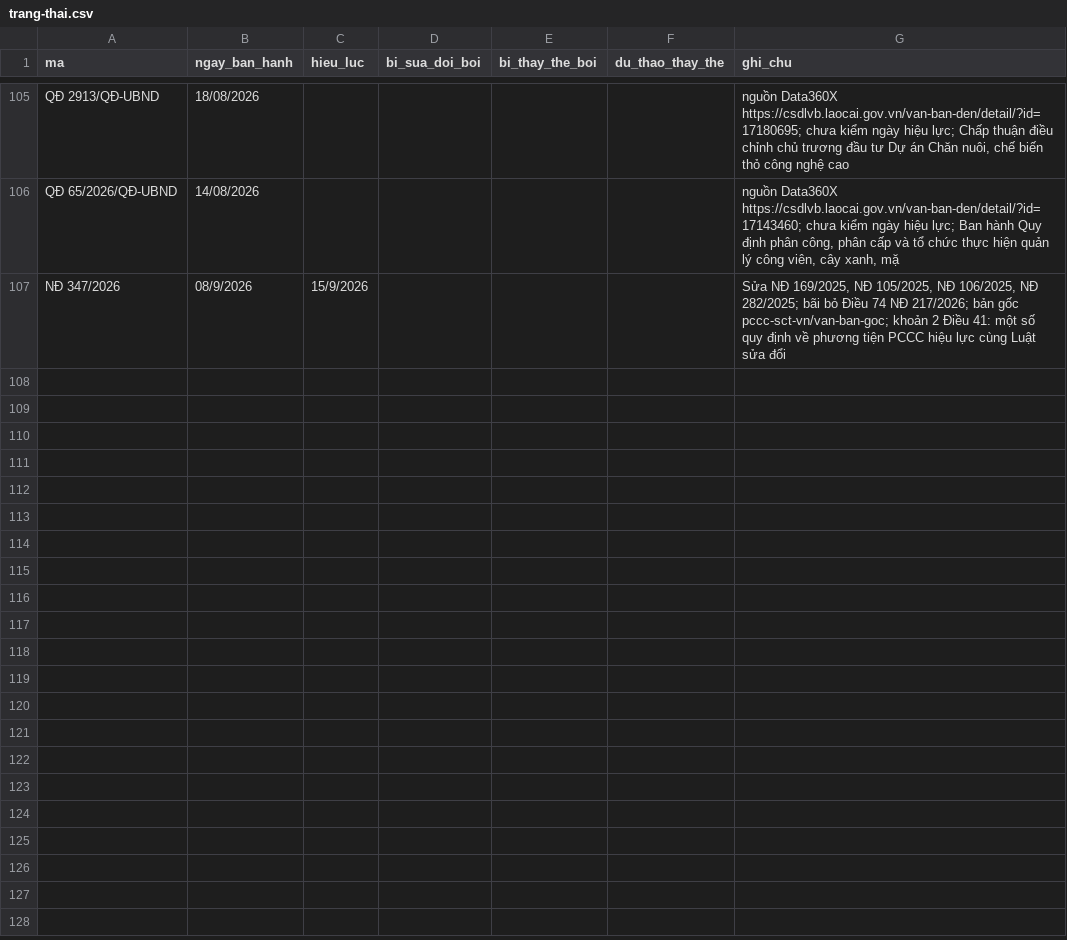
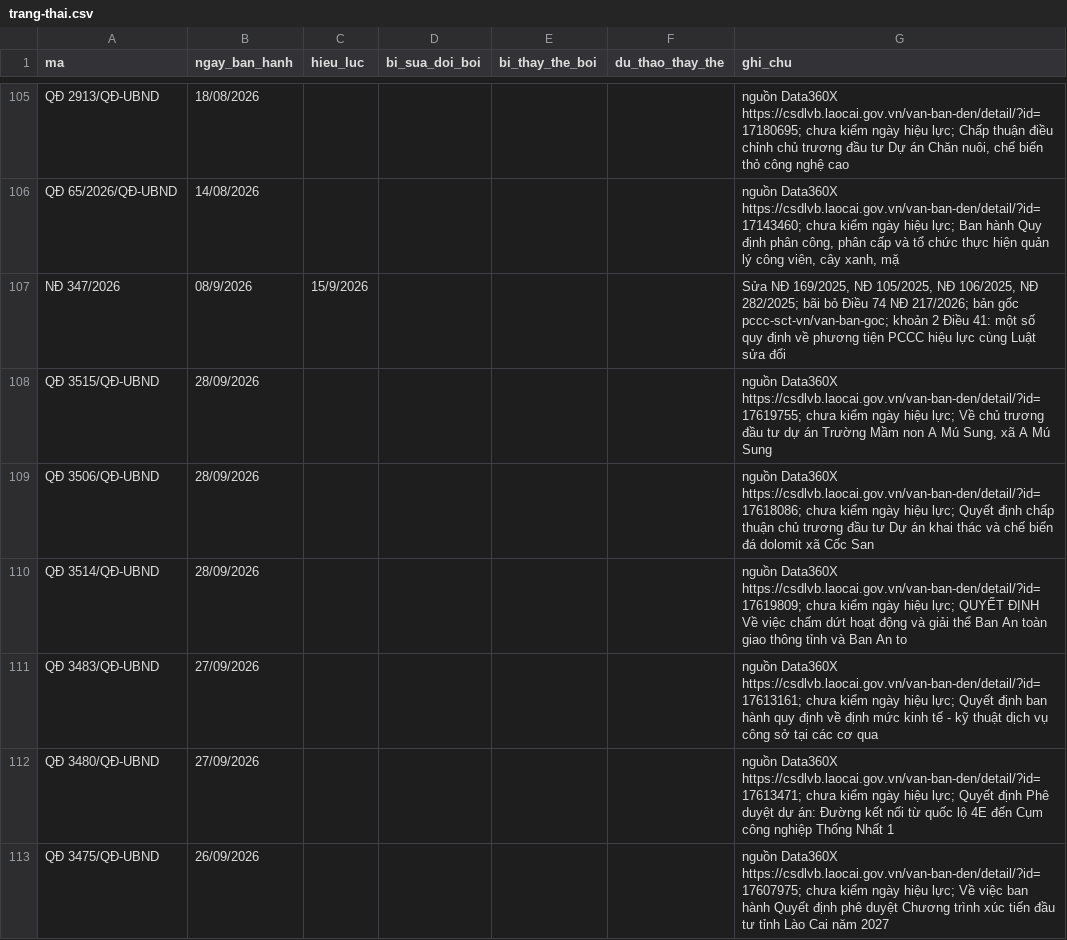
Before and after one commit to Trangsct/skill-sct, a CSV file: registry/trang-thai.csv, drawn as a sheet; only a part is shown, gaps mark what is left out; the diff covers the shown part only.

```diff
--- a/registry/trang-thai.csv
+++ b/registry/trang-thai.csv
@@ -107 +107,7 @@ QĐ 65/2026/QĐ-UBND,14/08/2026,,,,,"nguồn Data360X https://csdlvb.laocai.gov.
 NĐ 347/2026,08/9/2026,15/9/2026,,,,"Sửa NĐ 169/2025, NĐ 105/2025, NĐ 106/2025, NĐ 282/2025; bãi bỏ Điều 74 NĐ 217/2026; bản gốc pccc-sct-vn/van-ban-goc; khoản 2 Điều 41: một số quy định về phương tiện PCCC hiệu lực cùng Luật sửa đổi"
+QĐ 3515/QĐ-UBND,28/09/2026,,,,,"nguồn Data360X https://csdlvb.laocai.gov.vn/van-ban-den/detail/?id=17619755; chưa kiểm ngày hiệu lực; Về chủ trương đầu tư dự án Trường Mầm non A Mú Sung, xã A Mú Sung"
+QĐ 3506/QĐ-UBND,28/09/2026,,,,,nguồn Data360X https://csdlvb.laocai.gov.vn/van-ban-den/detail/?id=17618086; chưa kiểm ngày hiệu lực; Quyết định chấp thuận chủ trương đầu tư Dự án khai thác và chế biến đá dolomit xã Cốc San
+QĐ 3514/QĐ-UBND,28/09/2026,,,,,nguồn Data360X https://csdlvb.laocai.gov.vn/van-ban-den/detail/?id=17619809; chưa kiểm ngày hiệu lực; QUYẾT ĐỊNH Về việc chấm dứt hoạt động và giải thể Ban An toàn giao thông tỉnh và Ban An to
+QĐ 3483/QĐ-UBND,27/09/2026,,,,,nguồn Data360X https://csdlvb.laocai.gov.vn/van-ban-den/detail/?id=17613161; chưa kiểm ngày hiệu lực; Quyết định ban hành quy định về định mức kinh tế - kỹ thuật dịch vụ công sở tại các cơ qua
+QĐ 3480/QĐ-UBND,27/09/2026,,,,,nguồn Data360X https://csdlvb.laocai.gov.vn/van-ban-den/detail/?id=17613471; chưa kiểm ngày hiệu lực; Quyết định Phê duyệt dự án: Đường kết nối từ quốc lộ 4E đến Cụm công nghiệp Thống Nhất 1
+QĐ 3475/QĐ-UBND,26/09/2026,,,,,nguồn Data360X https://csdlvb.laocai.gov.vn/van-ban-den/detail/?id=17607975; chưa kiểm ngày hiệu lực; Về việc ban hành Quyết định phê duyệt Chương trình xúc tiến đầu tư tỉnh Lào Cai năm 2027
```
Also changed, not shown: 17 added rows elsewhere in this file, registry/van-ban-phap-luat.csv, 15 other files.
